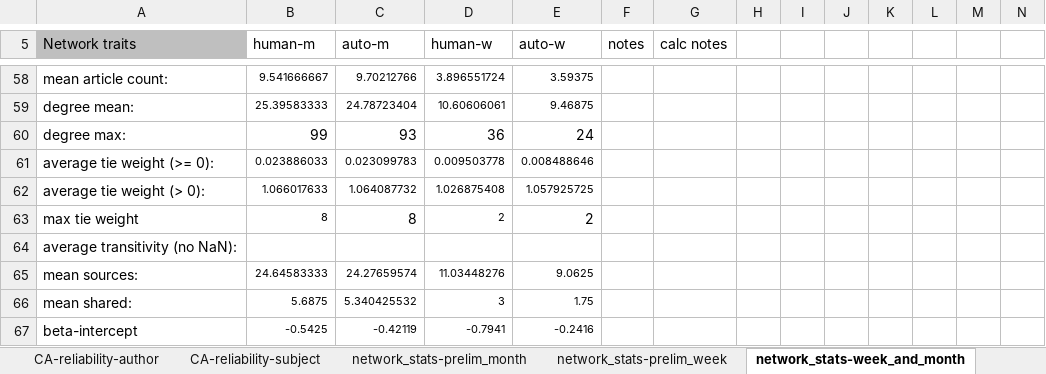
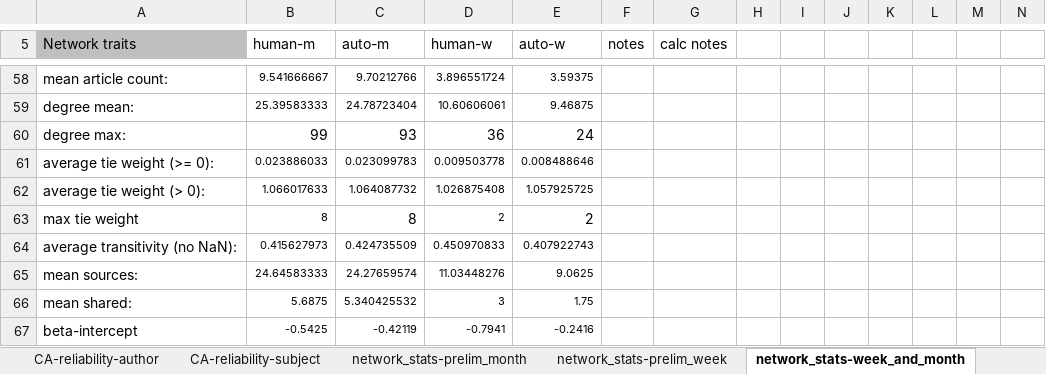
Before and after one commit to jonathanmorgan/research_work, an Excel workbook: results/analysis_summary-2017.12.24.xlsx, sheet network_stats-week_and_month, drawn as a sheet; only a part is shown, gaps mark what is left out; values as stored, in another font and other column widths than the file's, no borders; removed rows and columns are numbered as before the commit, all else as after; rows hold the shown columns only; the diff names each change by its address in the sheet, - before the commit and + after, or states it on an @@ line.

```diff
--- a/results/analysis_summary-2017.12.24.xlsx (sheet network_stats-week_and_month)
+++ b/results/analysis_summary-2017.12.24.xlsx (sheet network_stats-week_and_month)
-row 64: average transitivity (no NaN):
+row 64: average transitivity (no NaN): | 0.415627973 | 0.424735509 | 0.450970833 | 0.407922743
```
Also changed, not shown: sheet network_stats-prelim_week, sheet network_stats-prelim_month, 1 other file.
